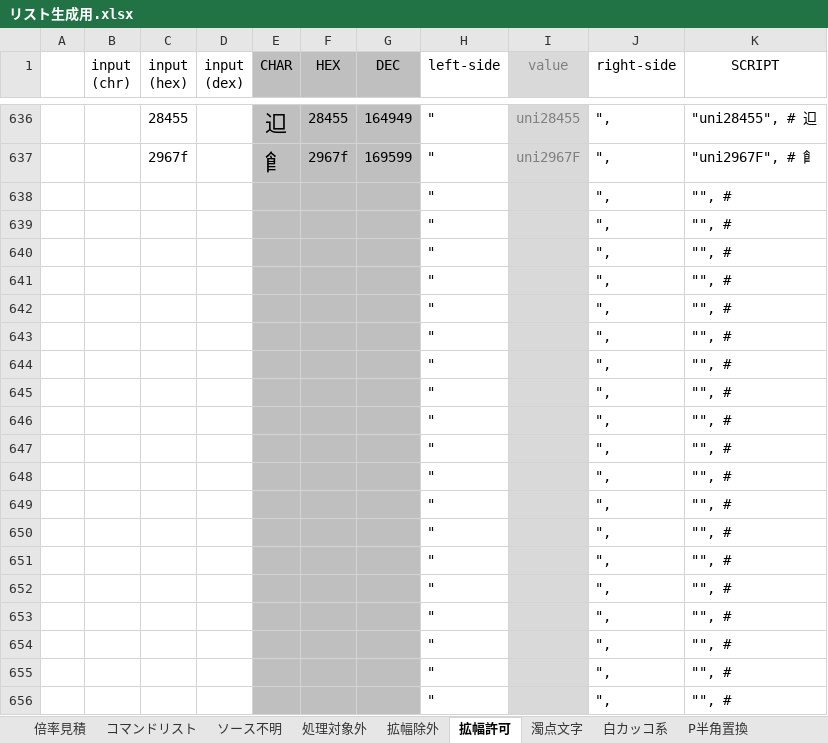
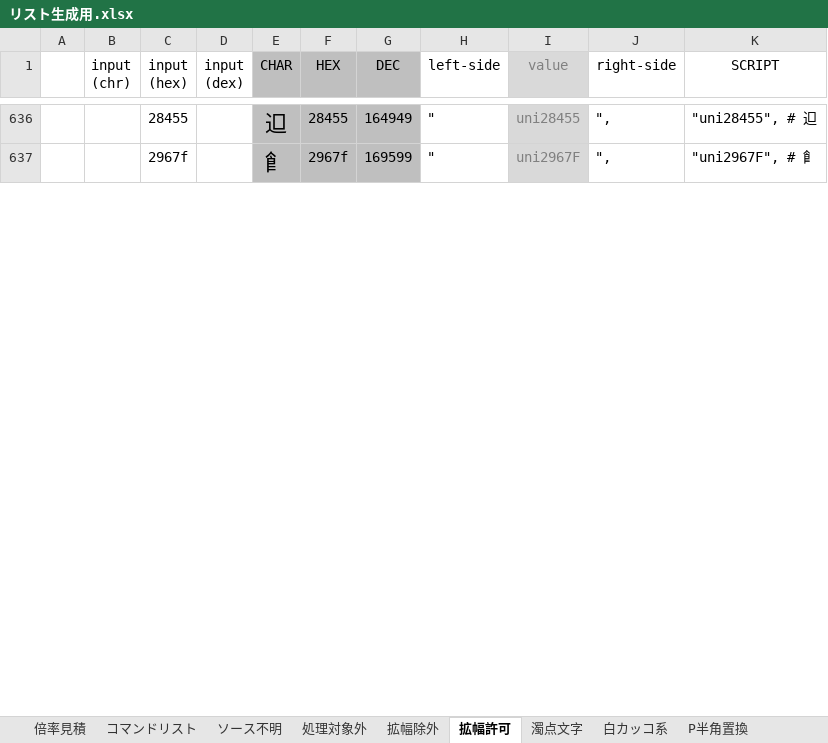
Before and after one commit to syamatsumi/Bz_Narow_Font, an Excel workbook: misc/リスト生成用.xlsx, sheet 拡幅許可, drawn as a sheet; only a part is shown, gaps mark what is left out; values as stored, in another font and other column widths than the file's, no borders; charts and pictures not drawn; removed rows and columns are numbered as before the commit, all else as after; the diff covers the shown part only; the diff names each change by its address in the sheet, - before the commit and + after, or states it on an @@ line.

```diff
--- a/misc/リスト生成用.xlsx (sheet 拡幅許可)
+++ b/misc/リスト生成用.xlsx (sheet 拡幅許可)
-row 638:  |  |  |  |  |  |  | " |  | ", | "", #
-row 639:  |  |  |  |  |  |  | " |  | ", | "", #
-row 640:  |  |  |  |  |  |  | " |  | ", | "", #
-row 641:  |  |  |  |  |  |  | " |  | ", | "", #
-row 642:  |  |  |  |  |  |  | " |  | ", | "", #
-row 643:  |  |  |  |  |  |  | " |  | ", | "", #
-row 644:  |  |  |  |  |  |  | " |  | ", | "", #
-row 645:  |  |  |  |  |  |  | " |  | ", | "", #
-row 646:  |  |  |  |  |  |  | " |  | ", | "", #
-row 647:  |  |  |  |  |  |  | " |  | ", | "", #
-row 648:  |  |  |  |  |  |  | " |  | ", | "", #
-row 649:  |  |  |  |  |  |  | " |  | ", | "", #
-row 650:  |  |  |  |  |  |  | " |  | ", | "", #
-row 651:  |  |  |  |  |  |  | " |  | ", | "", #
-row 652:  |  |  |  |  |  |  | " |  | ", | "", #
-row 653:  |  |  |  |  |  |  | " |  | ", | "", #
-row 654:  |  |  |  |  |  |  | " |  | ", | "", #
-row 655:  |  |  |  |  |  |  | " |  | ", | "", #
-row 656:  |  |  |  |  |  |  | " |  | ", | "", #
```
Also changed, not shown: 40 added rows and 21 removed rows elsewhere in this sheet, sheet P半角置換, sheet M半角置換, sheet コマンドリスト, sheet 濁点文字, other sheet tabs, formulas that keep their value, charts or pictures, misc/利用サンプル.xlsx, 18 other files.
